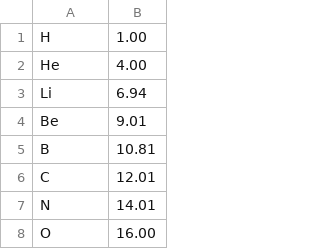
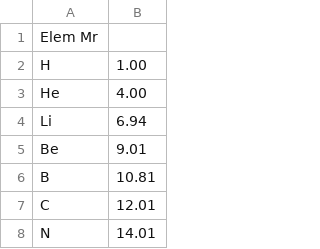
Before and after one commit to Catamondium/projects, a TSV file: Python/mol/ptable.tsv, drawn as a sheet; only a part is shown; the shorter side is filled out with more unchanged rows.

Commit message:
Header on source table

```diff
--- a/Python/mol/ptable.tsv
+++ b/Python/mol/ptable.tsv
@@ -1 +1,2 @@
+Elem    Mr
 H	1.00
```
Also changed, not shown: Rust/mol/src/ptable.tsv, 2 other files.
